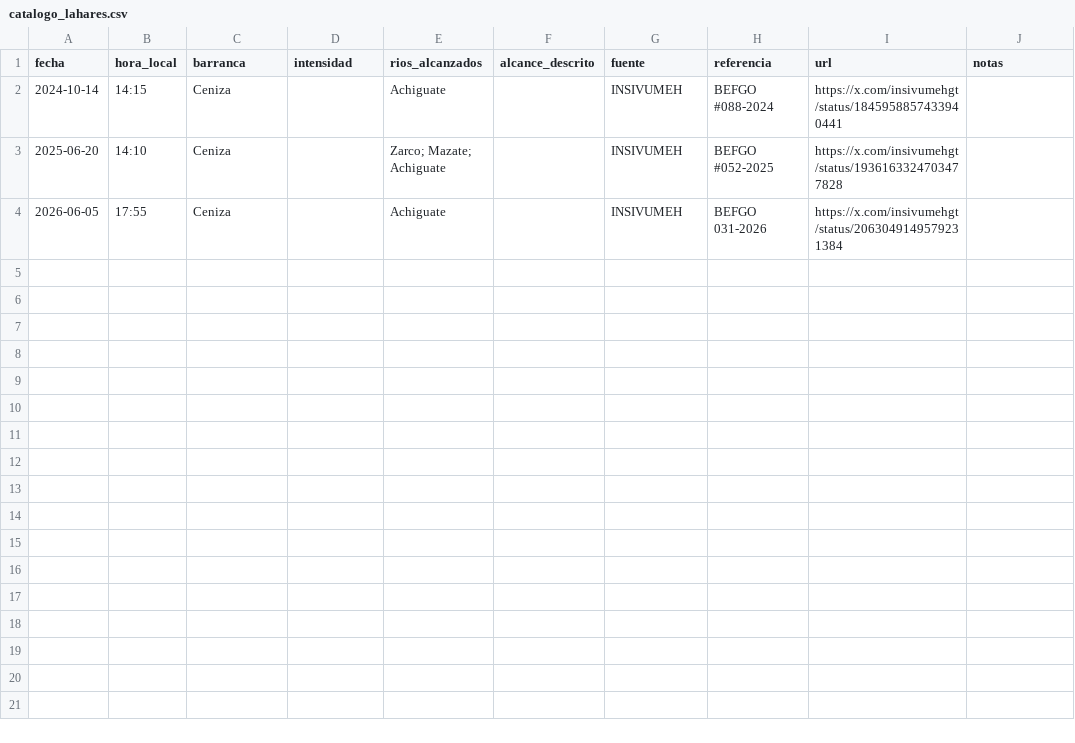
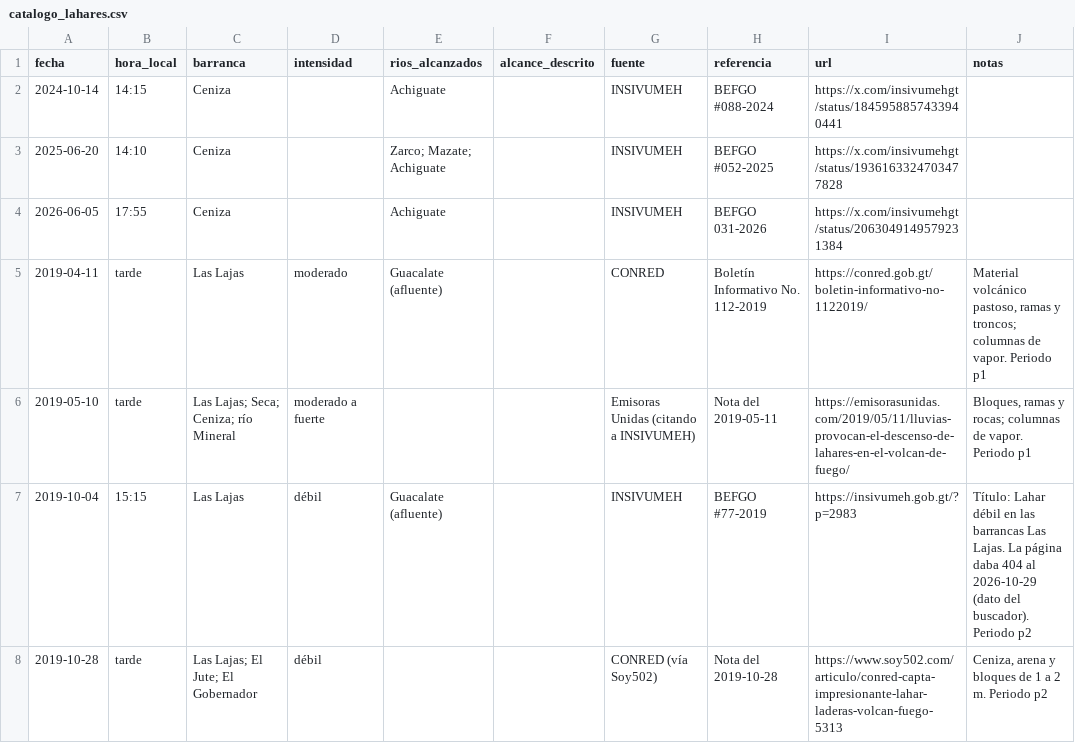
Before and after one commit to anthonylouschwank/Proyecto-Modelacion, a CSV file: data/catalogo_lahares.csv, drawn as a sheet.

Commit message:
docs(validacion): lahares de las lajas en 2019 en el catálogo

```diff
--- a/data/catalogo_lahares.csv
+++ b/data/catalogo_lahares.csv
@@ -4 +4,5 @@ fecha,hora_local,barranca,intensidad,rios_alcanzados,alcance_descrito,fuente,ref
 2026-06-05,17:55,Ceniza,,Achiguate,,INSIVUMEH,BEFGO 031-2026,https://x.com/insivumehgt/status/2063049149579231384,
+2019-04-11,tarde,Las Lajas,moderado,Guacalate (afluente),,CONRED,Boletín Informativo No. 112-2019,https://conred.gob.gt/boletin-informativo-no-1122019/,"Material volcánico pastoso, ramas y troncos; columnas de vapor. Periodo p1"
+2019-05-10,tarde,Las Lajas; Seca; Ceniza; río Mineral,moderado a fuerte,,,Emisoras Unidas (citando a INSIVUMEH),Nota del 2019-05-11,https://emisorasunidas.com/2019/05/11/lluvias-provocan-el-descenso-de-lahares-en-el-volcan-de-fuego/,"Bloques, ramas y rocas; columnas de vapor. Periodo p1"
+2019-10-04,15:15,Las Lajas,débil,Guacalate (afluente),,INSIVUMEH,BEFGO #77-2019,https://insivumeh.gob.gt/?p=2983,"Título: Lahar débil en las barrancas Las Lajas. La página daba 404 al 2026-10-29 (dato del buscador). Periodo p2"
+2019-10-28,tarde,Las Lajas; El Jute; El Gobernador,débil,,,CONRED (vía Soy502),Nota del 2019-10-28,https://www.soy502.com/articulo/conred-capta-impresionante-lahar-laderas-volcan-fuego-5313,"Ceniza, arena y bloques de 1 a 2 m. Periodo p2"
```
